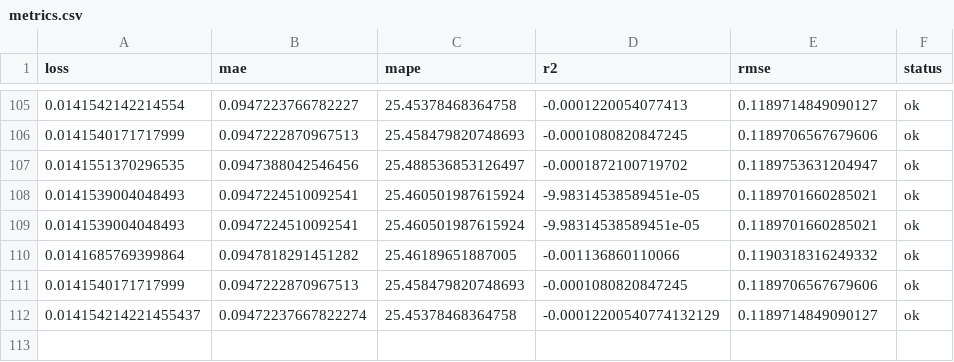
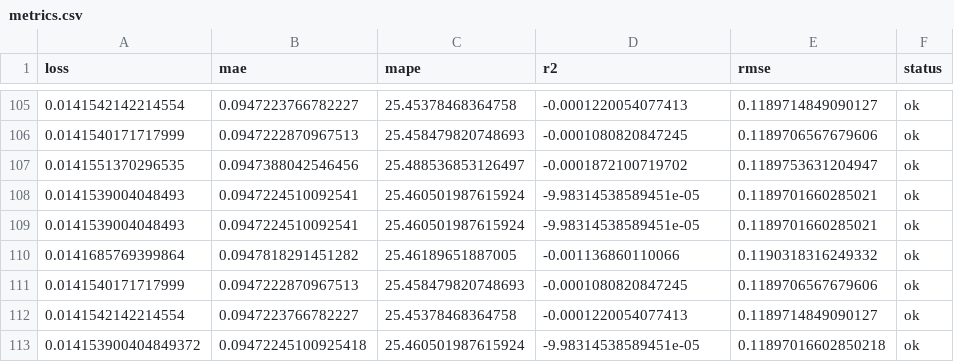
Before and after one commit to autobotsmlops/project, a CSV file: metrics.csv, drawn as a sheet; only a part is shown, gaps mark what is left out.

```diff
--- a/metrics.csv
+++ b/metrics.csv
@@ -111,2 +111,3 @@ loss,mae,mape,r2,rmse,status
 0.0141540171717999,0.0947222870967513,25.458479820748693,-0.0001080820847245,0.1189706567679606,ok
-0.014154214221455437,0.09472237667822274,25.45378468364758,-0.00012200540774132129,0.1189714849090127,ok
+0.0141542142214554,0.0947223766782227,25.45378468364758,-0.0001220054077413,0.1189714849090127,ok
+0.014153900404849372,0.09472245100925418,25.460501987615924,-9.98314538589451e-05,0.11897016602850218,ok
```
